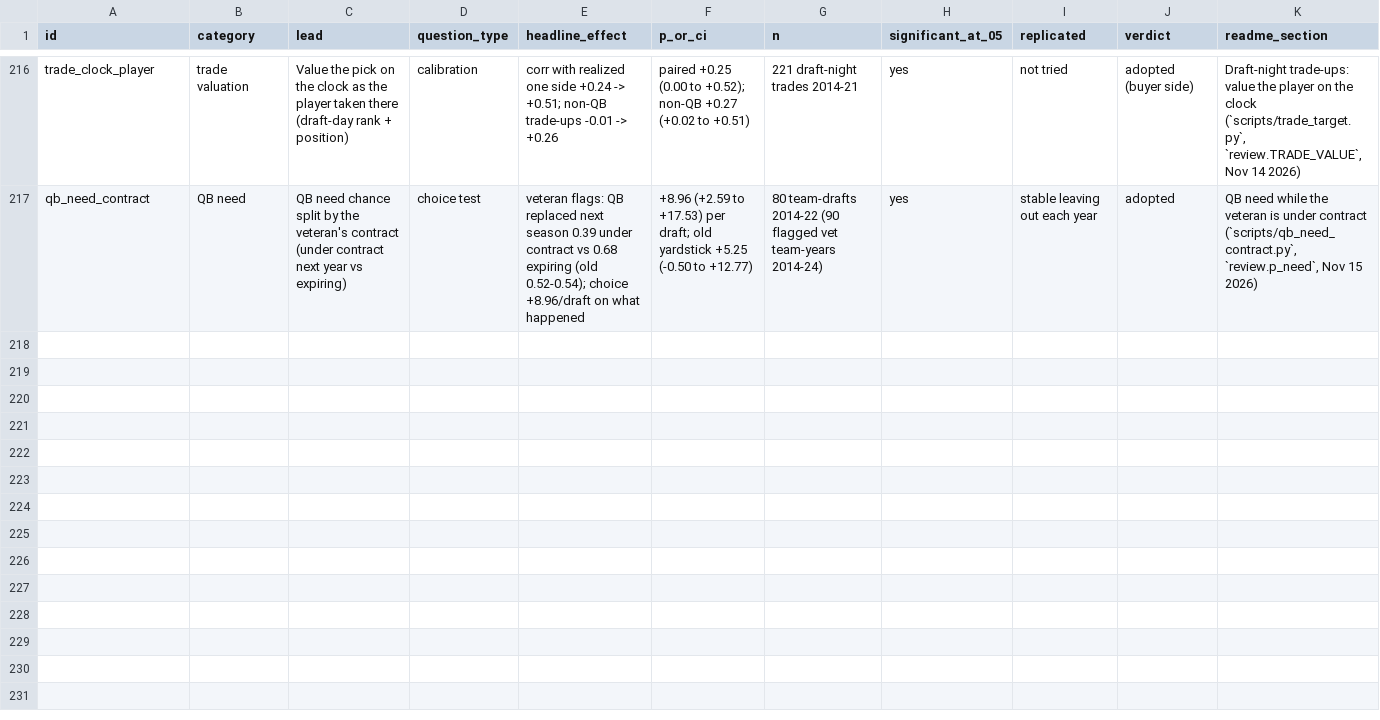
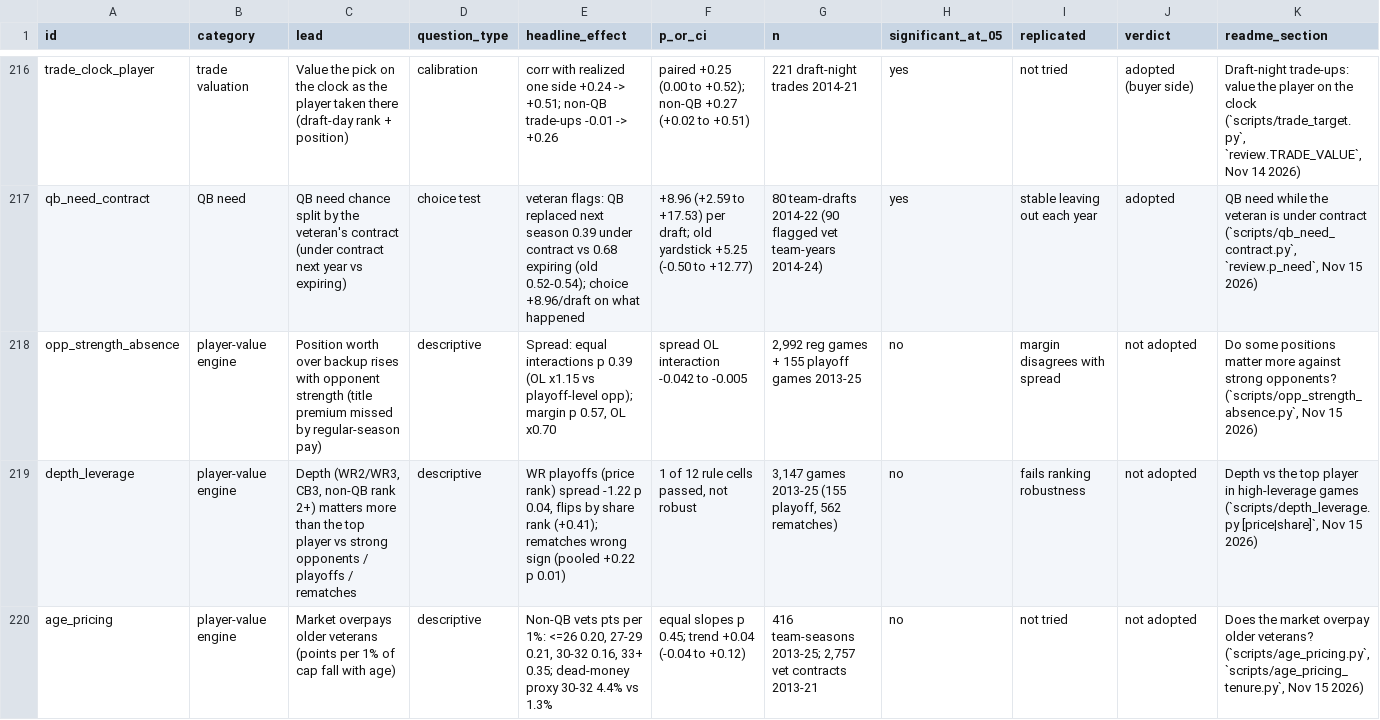
Before and after one commit to natecdavis/nfl-draft-model, a CSV file: reports/ledger.csv, drawn as a sheet; only a part is shown, gaps mark what is left out; rows hold the shown columns only; the diff names each change by its address in the sheet, - before the commit and + after, or states it on an @@ line.

```diff
--- a/reports/ledger.csv
+++ b/reports/ledger.csv
+row 218: opp_strength_absence | player-value engine | Position worth over backup rises with opponent strength (title premium missed by regular-season pay) | descriptive | Spread: equal interactions p 0.39 (OL x1.15 vs playoff-level opp); margin p 0.57, OL x0.70 | spread OL interaction -0.042 to -0.005 | 2,992 reg games + 155 playoff games 2013-25 | no | margin disagrees with spread | not adopted | Do some positions matter more against strong opponents? (`scripts/opp_strength_absence.py`, Nov 15 2026)
+row 219: depth_leverage | player-value engine | Depth (WR2/WR3, CB3, non-QB rank 2+) matters more than the top player vs strong opponents / playoffs / rematches | descriptive | WR playoffs (price rank) spread -1.22 p 0.04, flips by share rank (+0.41); rematches wrong sign (pooled +0.22 p 0.01) | 1 of 12 rule cells passed, not robust | 3,147 games 2013-25 (155 playoff, 562 rematches) | no | fails ranking robustness | not adopted | Depth vs the top player in high-leverage games (`scripts/depth_leverage.py [price|share]`, Nov 15 2026)
+row 220: age_pricing | player-value engine | Market overpays older veterans (points per 1% of cap fall with age) | descriptive | Non-QB vets pts per 1%: <=26 0.20, 27-29 0.21, 30-32 0.16, 33+ 0.35; dead-money proxy 30-32 4.4% vs 1.3% | equal slopes p 0.45; trend +0.04 (-0.04 to +0.12) | 416 team-seasons 2013-25; 2,757 vet contracts 2013-21 | no | not tried | not adopted | Does the market overpay older veterans? (`scripts/age_pricing.py`, `scripts/age_pricing_tenure.py`, Nov 15 2026)
```
Also changed, not shown: 5 other files.
